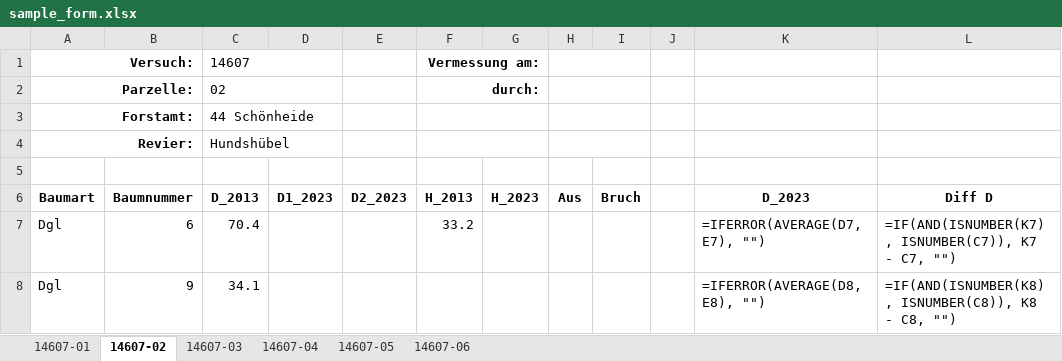
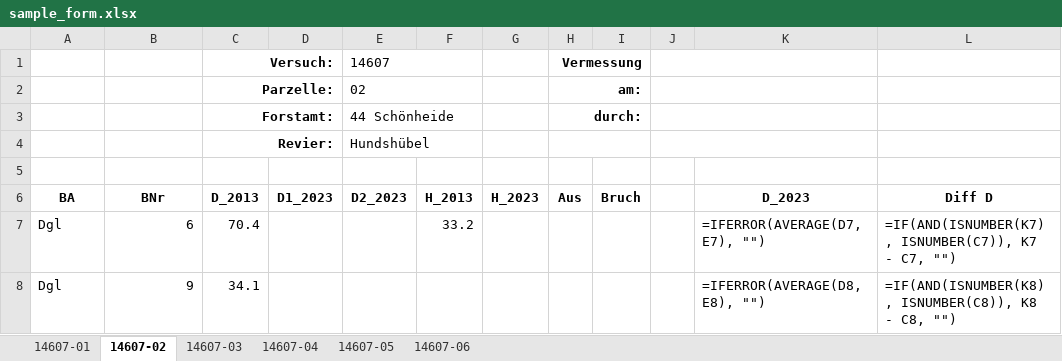
Before and after one commit to davidhi7/vfl2csv, an Excel workbook: sample-data/sample_form.xlsx, sheet 14607-02, drawn as a sheet; only a part is shown; values as stored, in another font and other column widths than the file's, no borders; formulas without a stored value are shown as written; conditional formats not drawn; removed rows and columns are numbered as before the commit, all else as after; the diff names each change by its address in the sheet, - before the commit and + after, or states it on an @@ line.

```diff
--- a/sample-data/sample_form.xlsx (sheet 14607-02)
+++ b/sample-data/sample_form.xlsx (sheet 14607-02)
-row 1: Versuch: |  | 14607 |  |  | Vermessung am:
-row 2: Parzelle: |  | 02 |  |  | durch:
-row 3: Forstamt: |  | 44 Schönheide
-row 4: Revier: |  | Hundshübel
+row 1:  |  | Versuch: |  | 14607 |  |  | Vermessung
+row 2:  |  | Parzelle: |  | 02 |  |  | am:
+row 3:  |  | Forstamt: |  | 44 Schönheide |  |  | durch:
+row 4:  |  | Revier: |  | Hundshübel
-A6: Baumart
+A6: BA
-B6: Baumnummer
+B6: BNr
```
Also changed, not shown: sheet 14607-01, sheet 14607-03, sheet 14607-05, sheet 14607-06, sheet 14607-04.
